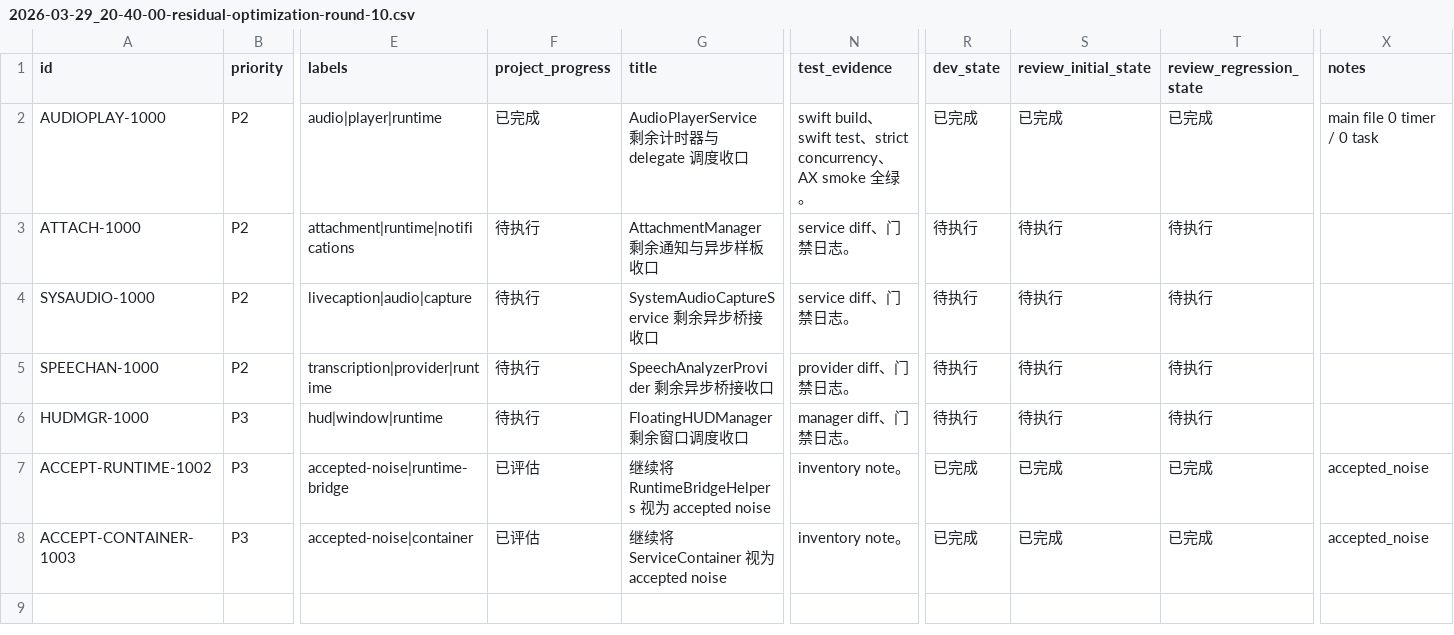
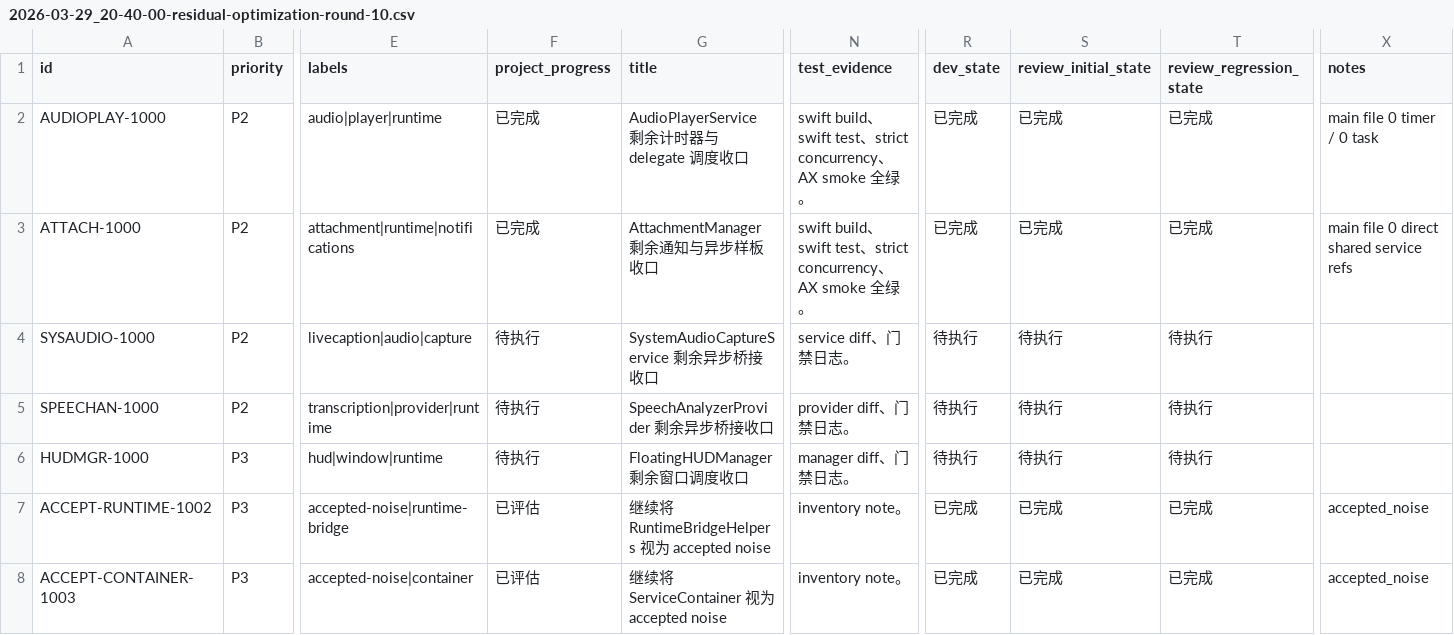
Before and after one commit to callmerio/spokeanywhere, a CSV file: spoke/issues/2026-03-29_20-40-00-residual-optimization-round-10.csv, drawn as a sheet; only a part is shown, gaps mark what is left out; the diff names each change by its address in the sheet, - before the commit and + after, or states it on an @@ line.

```diff
--- a/spoke/issues/2026-03-29_20-40-00-residual-optimization-round-10.csv
+++ b/spoke/issues/2026-03-29_20-40-00-residual-optimization-round-10.csv
-F3 (project_progress): 待执行
+F3 (project_progress): 已完成
-N3 (test_evidence): service diff、门禁日志。
+N3 (test_evidence): swift build、swift test、strict concurrency、AX smoke 全绿。
-R3 (dev_state): 待执行
+R3 (dev_state): 已完成
-S3 (review_initial_state): 待执行
+S3 (review_initial_state): 已完成
-T3 (review_regression_state): 待执行
+T3 (review_regression_state): 已完成
-X3 (notes): (empty)
+X3 (notes): main file 0 direct shared service refs
```
Also changed, not shown: 2 other files.
